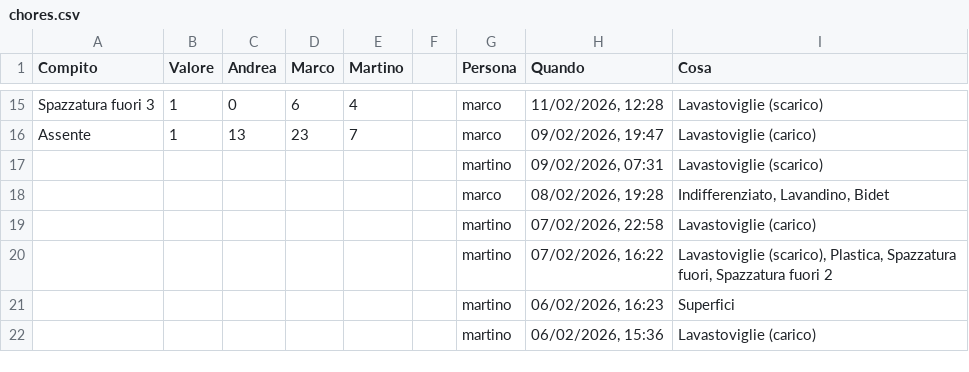
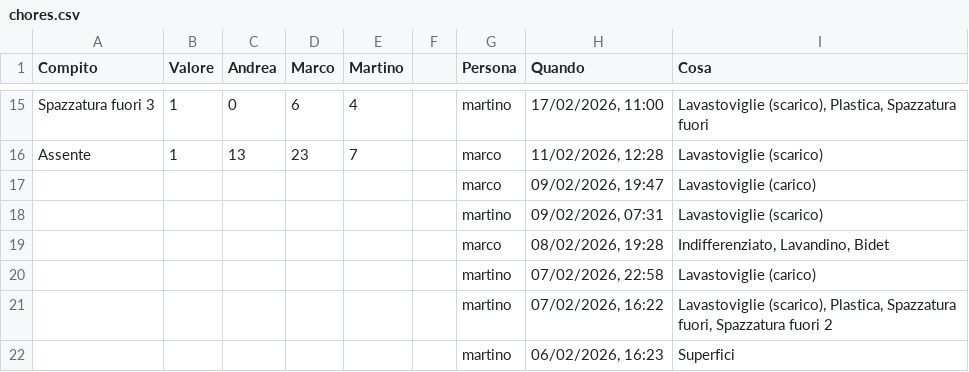
Before and after one commit to BertrandPouget/litpii, a CSV file: data/chores.csv, drawn as a sheet; only a part is shown, gaps mark what is left out; the shorter side is filled out with more unchanged rows; the diff covers the shown part only; the diff names each change by its address in the sheet, - before the commit and + after, or states it on an @@ line.

Commit message:
Update chores for martino

```diff
--- a/data/chores.csv
+++ b/data/chores.csv
-G15 (Persona): marco
+G15 (Persona): martino
-H15 (Quando): 11/02/2026, 12:28
+H15 (Quando): 17/02/2026, 11:00
-I15 (Cosa): Lavastoviglie (scarico)
+I15 (Cosa): Lavastoviglie (scarico), Plastica, Spazzatura fuori
-H16 (Quando): 09/02/2026, 19:47
+H16 (Quando): 11/02/2026, 12:28
-I16 (Cosa): Lavastoviglie (carico)
+I16 (Cosa): Lavastoviglie (scarico)
+row 17:  |  |  |  |  |  | marco | 09/02/2026, 19:47 | Lavastoviglie (carico)
```
Also changed, not shown: 32 edited cells elsewhere in this file.
